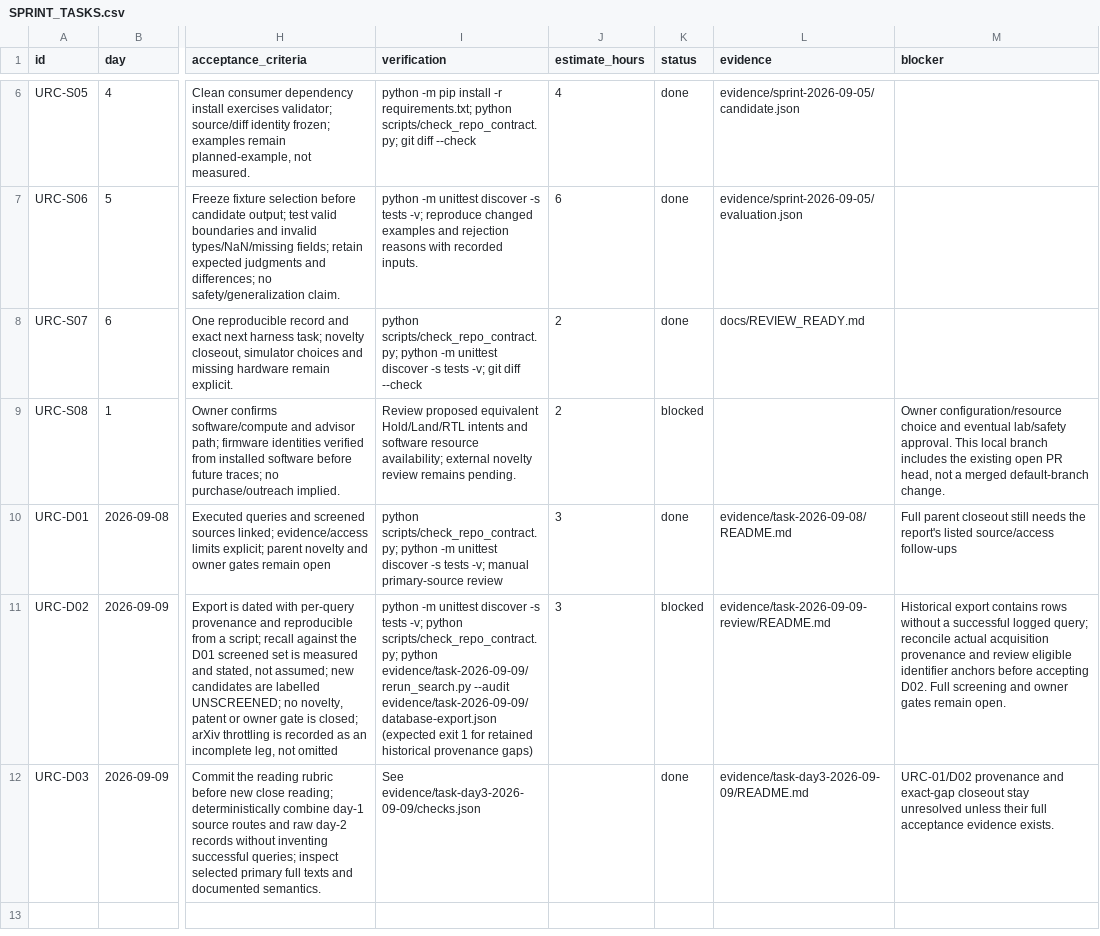
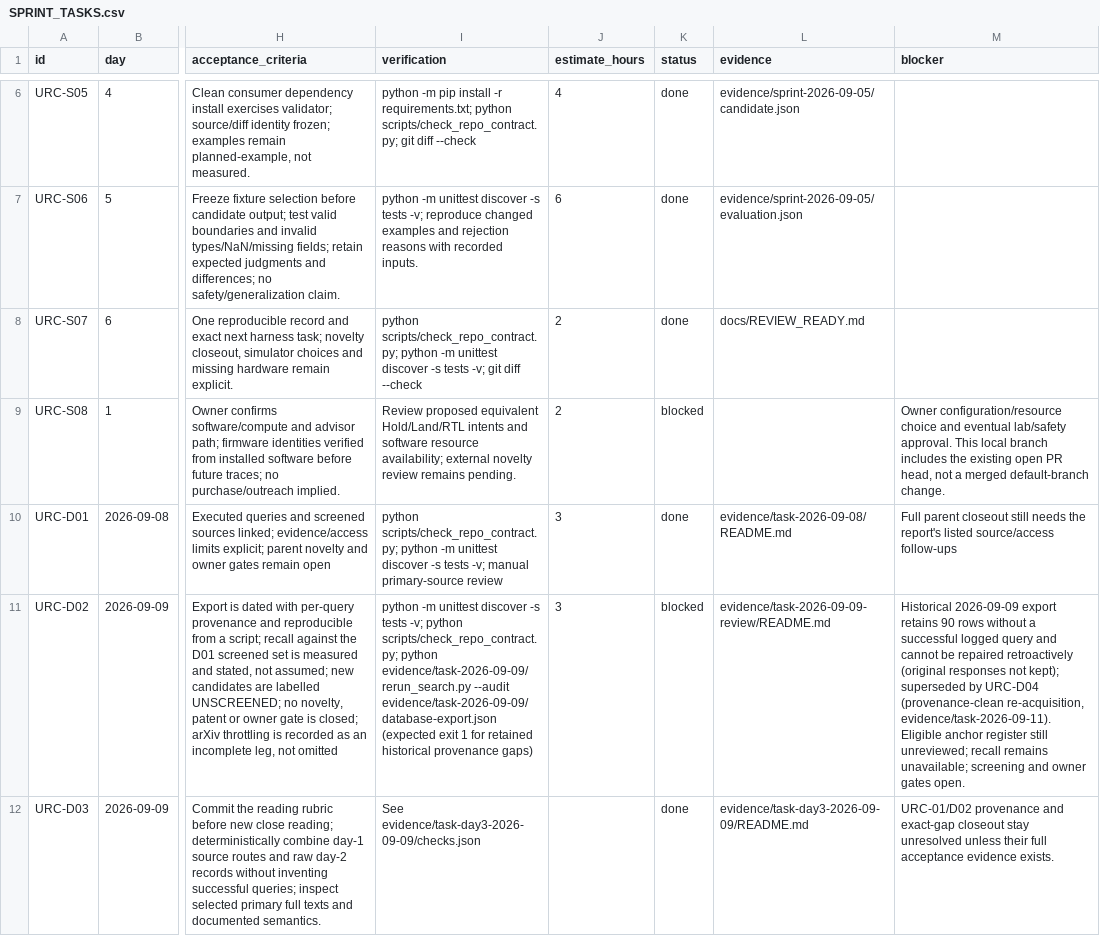
Before and after one commit to 500ft/uav-failsafe-composition, a CSV file: docs/SPRINT_TASKS.csv, drawn as a sheet; only a part is shown, gaps mark what is left out; the diff covers the shown part only; the diff names each change by its address in the sheet, - before the commit and + after, or states it on an @@ line.

Commit message:
evidence: URC-D04 provenance-clean re-acquisition of the D02 database export
One clean rerun_search.py run from a non-throttled network: 317 identifier
records, 16/16 query legs ok, 0 rows without a successful logged query
(historical export: 90). Zero-result arXiv legs independently confirmed
(totalResults=0). Known D01 anchors present 2/5 - bounded overlap, not recall.
Historical export and day-3 acquisition ledger unchanged and not merged.
Adds a regression test pinning the zero-hole property, ledger row URC-D04,
and marks URC-D02 superseded. No screening, novelty, patent or owner gate closed.

```diff
--- a/docs/SPRINT_TASKS.csv
+++ b/docs/SPRINT_TASKS.csv
-M11 (blocker): Historical export contains rows without a successful logged query; reconcile actual acquisition provenance and review eligible identifier anchors before accepting D02. Full screening and owner gates remain open.
+M11 (blocker): Historical 2026-09-09 export retains 90 rows without a successful logged query and cannot be repaired retroactively (original responses not kept); superseded by URC-D04 (provenance-clean re-acquisition, evidence/task-2026-09-11). Eligible anchor register still unreviewed; recall remains unavailable; screening and owner gates open.
```
Also changed, not shown: 1 added row elsewhere in this file, 9 other files.
